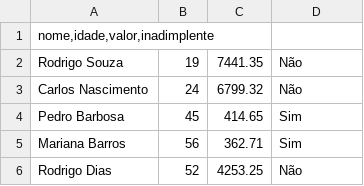
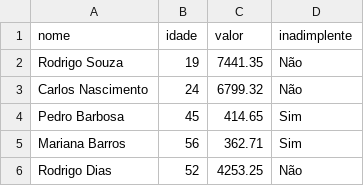
Before and after one commit to willian-senais/datasets, a CSV file: usuarios_inadimplencia.csv, drawn as a sheet; only a part is shown; removed rows and columns are numbered as before the commit, all else as after; the diff names each change by its address in the sheet, - before the commit and + after, or states it on an @@ line.

Commit message:
Update usuarios_inadimplencia.csv

```diff
--- a/usuarios_inadimplencia.csv
+++ b/usuarios_inadimplencia.csv
-row 1: nome,idade,valor,inadimplente
+row 1: nome | idade | valor | inadimplente
```
